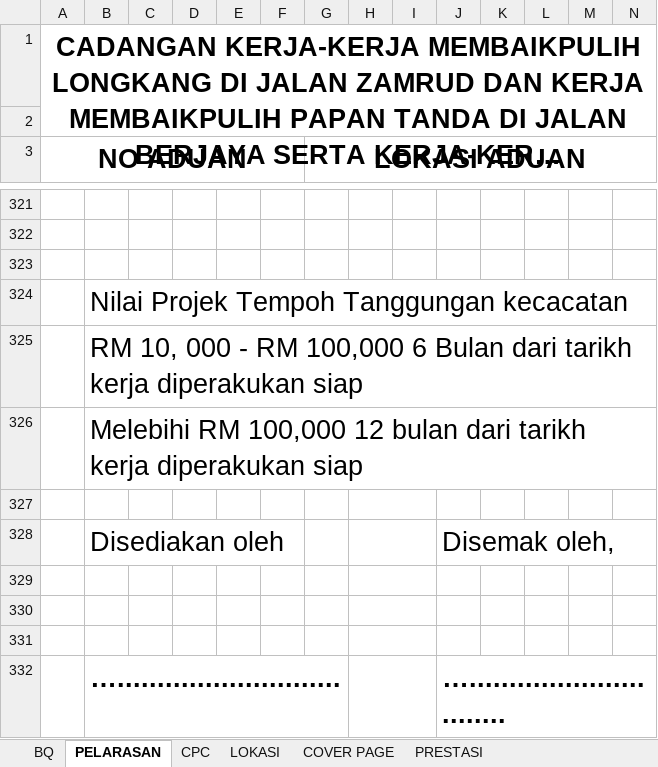
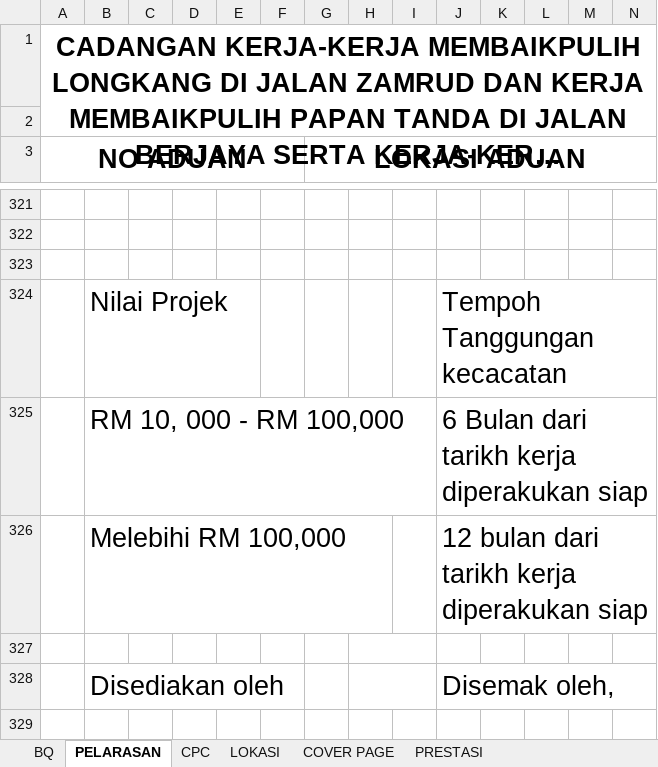
Before and after one commit to ar-Raqmi/InfraHub, an Excel workbook: references/referenceDocs/SG 6-14 DAN JALAN 3 TAMAN GREENWOOD.xlsx, sheet PELARASAN, drawn as a sheet; only a part is shown, gaps mark what is left out; long unchanged cells end in …; values as stored, in another font and other column widths than the file's, no borders; removed rows and columns are numbered as before the commit, all else as after; rows hold the shown columns only; the diff names each change by its address in the sheet, - before the commit and + after, or states it on an @@ line.

```diff
--- a/references/referenceDocs/SG 6-14 DAN JALAN 3 TAMAN GREENWOOD.xlsx (sheet PELARASAN)
+++ b/references/referenceDocs/SG 6-14 DAN JALAN 3 TAMAN GREENWOOD.xlsx (sheet PELARASAN)
-row 324:  | Nilai Projek Tempoh Tanggungan kecacatan
-row 325:  | RM 10, 000 - RM 100,000 6 Bulan dari tarikh kerja diperakukan siap
-row 326:  | Melebihi RM 100,000 12 bulan dari tarikh kerja diperakukan siap
+row 324:  | Nilai Projek |  |  |  |  |  |  |  | Tempoh Tanggungan kecacatan
+row 325:  | RM 10, 000 - RM 100,000 |  |  |  |  |  |  |  | 6 Bulan dari tarikh kerja diperakukan siap
+row 326:  | Melebihi RM 100,000 |  |  |  |  |  |  |  | 12 bulan dari tarikh kerja diperakukan siap
-row 329: (empty)
-row 330: (empty)
-row 331: (empty)
-row 332:  | …............................ |  |  |  |  |  |  |  | …..............................
```
Also changed, not shown: sheet BQ, sheet COVER PAGE, sheet LOKASI, sheet CPC, formulas that keep their value, charts or pictures.
